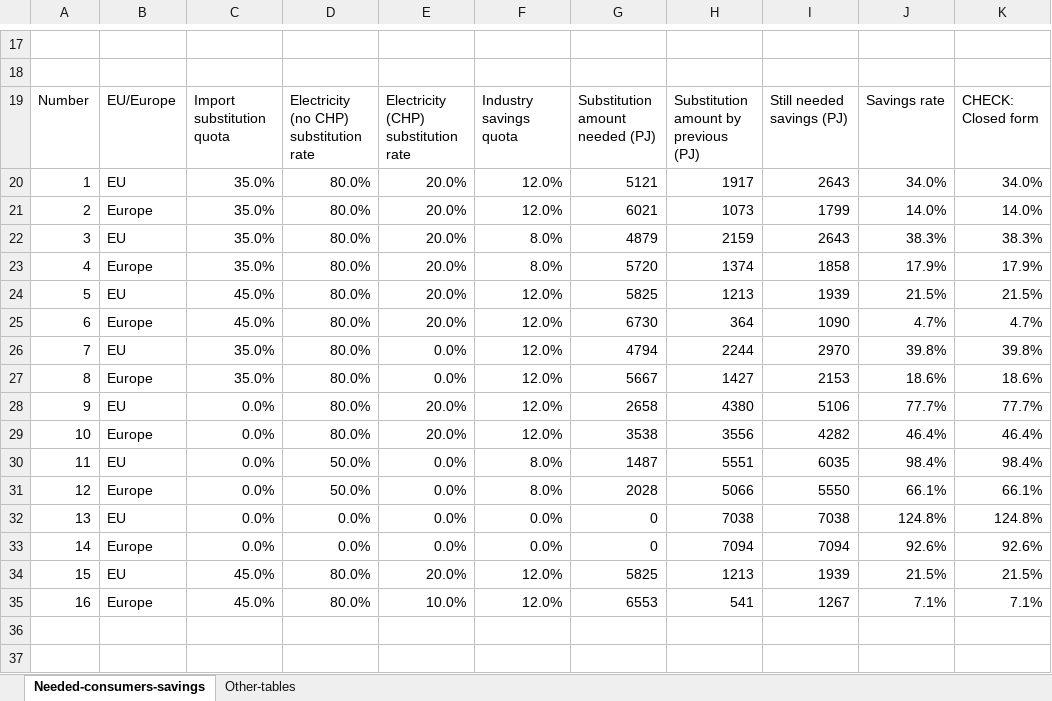
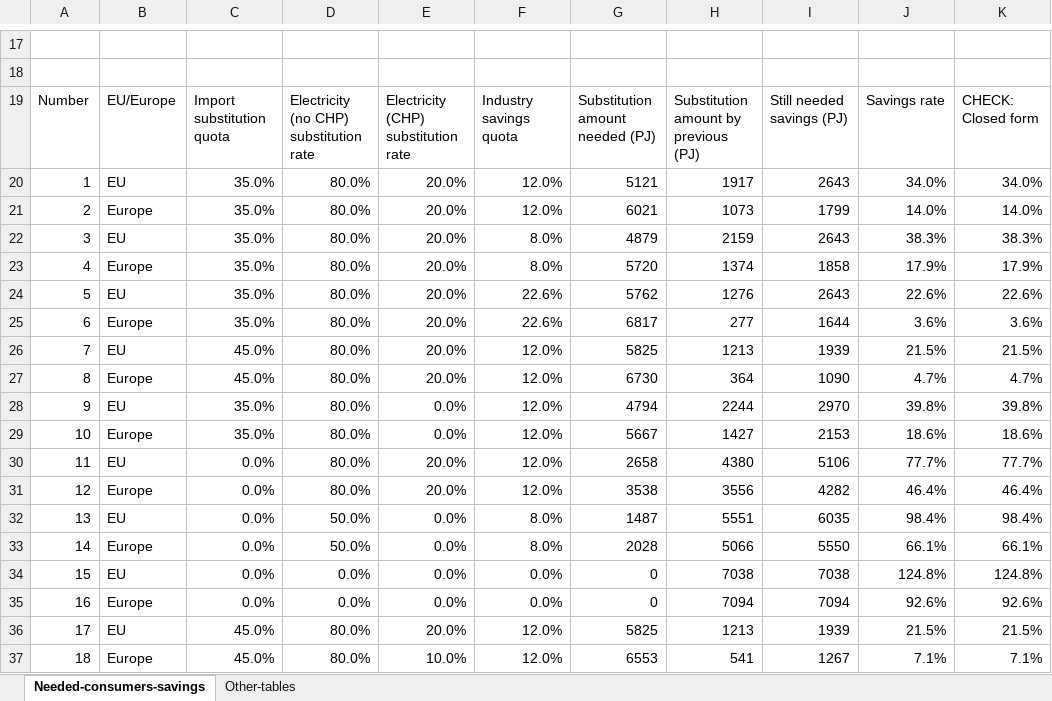
Before and after one commit to hblasum/stop-gas-imports, an Excel workbook: data/consumer-savings-calculation.xlsx, sheet Needed-consumers-savings, drawn as a sheet; only a part is shown, gaps mark what is left out; values as stored, in another font and other column widths than the file's, no borders; addresses are those after the commit; the diff names each change by its address in the sheet, - before the commit and + after, or states it on an @@ line.

Commit message:
Add even consumer/industry scenario as suggested by HHue

```diff
--- a/data/consumer-savings-calculation.xlsx (sheet Needed-consumers-savings)
+++ b/data/consumer-savings-calculation.xlsx (sheet Needed-consumers-savings)
+row 24: 5 | EU | 35.0% | 80.0% | 20.0% | 22.6% | 5762 | 1276 | 2643 | 22.6% | 22.6%
+row 25: 6 | Europe | 35.0% | 80.0% | 20.0% | 22.6% | 6817 | 277 | 1644 | 3.6% | 3.6%
-A26: 5
+A26: 7
-A27: 6
+A27: 8
-A28: 7
+A28: 9
-A29: 8
+A29: 10
-A30: 9
+A30: 11
-A31: 10
+A31: 12
-A32: 11
+A32: 13
-A33: 12
+A33: 14
-A34: 13
+A34: 15
-A35: 14
+A35: 16
-A36: 15
+A36: 17
-A37: 16
+A37: 18
```
Also changed, not shown: formulas that keep their value, 2 other files.
